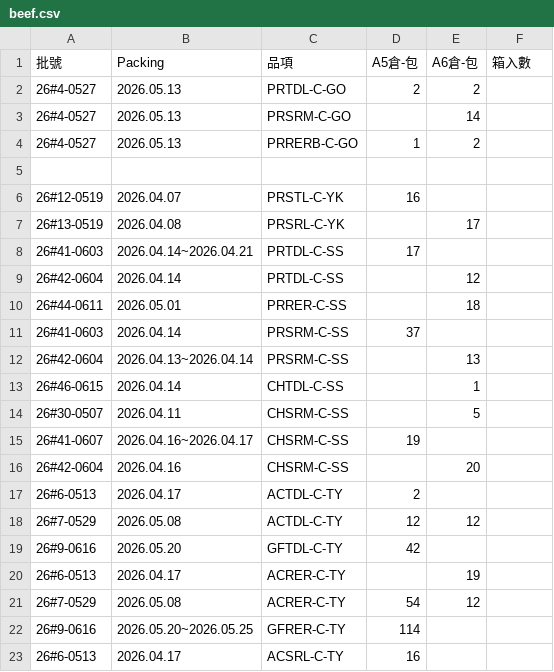
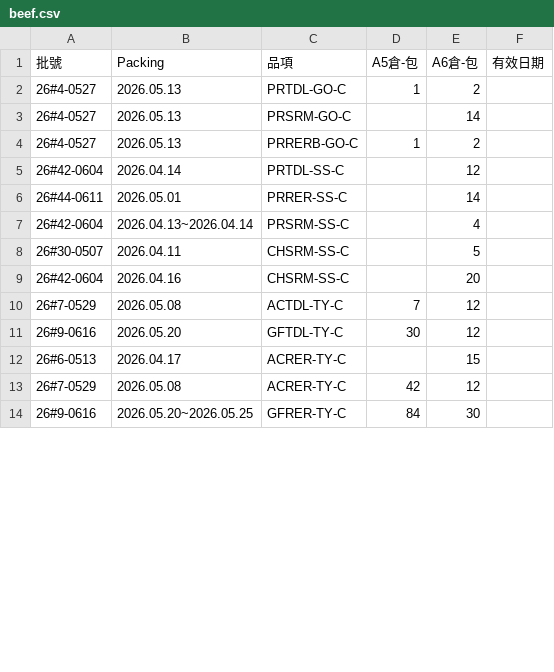
Before and after one commit to mingfonglpg-bit/-, a CSV file: beef.csv, drawn as a sheet; only a part is shown; the diff covers the shown part only.

```diff
--- a/beef.csv
+++ b/beef.csv
@@ -1,23 +1,14 @@
-批號,Packing,品項,A5倉-包,A6倉-包,箱入數,,,
-26#4-0527,2026.05.13,PRTDL-C-GO,2,2,,,,
-26#4-0527,2026.05.13,PRSRM-C-GO,,14,,,,
-26#4-0527,2026.05.13,PRRERB-C-GO,1,2,,,,
-,,,,, ,,,
-26#12-0519,2026.04.07,PRSTL-C-YK,16,,,,,
-26#13-0519,2026.04.08,PRSRL-C-YK,,17,,,,
-26#41-0603,2026.04.14~2026.04.21,PRTDL-C-SS,17,,,,,
-26#42-0604,2026.04.14,PRTDL-C-SS,,12,,,,
-26#44-0611,2026.05.01,PRRER-C-SS,,18,,,,
-26#41-0603,2026.04.14,PRSRM-C-SS,37,,,,,
-26#42-0604,2026.04.13~2026.04.14,PRSRM-C-SS,,13,,,,
-26#46-0615,2026.04.14,CHTDL-C-SS,,1,,,,
-26#30-0507,2026.04.11,CHSRM-C-SS,,5,,,,
-26#41-0607,2026.04.16~2026.04.17,CHSRM-C-SS,19,,,,,
-26#42-0604,2026.04.16,CHSRM-C-SS,,20,,,,
-26#6-0513,2026.04.17,ACTDL-C-TY,2,,,,,
-26#7-0529,2026.05.08,ACTDL-C-TY,12,12,,,,
-26#9-0616,2026.05.20,GFTDL-C-TY,42,,,,,
-26#6-0513,2026.04.17,ACRER-C-TY,,19,,,,
-26#7-0529,2026.05.08,ACRER-C-TY,54,12,,,,
-26#9-0616,2026.05.20~2026.05.25,GFRER-C-TY,114,,,,,
-26#6-0513,2026.04.17,ACSRL-C-TY,16,,,,,
+批號,Packing,品項,A5倉-包,A6倉-包,有效日期,,,,,,
+26#4-0527,2026.05.13,PRTDL-GO-C,1,2,,,,,,,
+26#4-0527,2026.05.13,PRSRM-GO-C,,14,,,,,,,
+26#4-0527,2026.05.13,PRRERB-GO-C,1,2,,,,,,,
+26#42-0604,2026.04.14,PRTDL-SS-C,,12,,,,,,,
+26#44-0611,2026.05.01,PRRER-SS-C,,14,,,,,,,
+26#42-0604,2026.04.13~2026.04.14,PRSRM-SS-C,,4,,,,,,,
+26#30-0507,2026.04.11,CHSRM-SS-C,,5,,,,,,,
+26#42-0604,2026.04.16,CHSRM-SS-C,,20,,,,,,,
+26#7-0529,2026.05.08,ACTDL-TY-C,7,12,,,,,,,
+26#9-0616,2026.05.20,GFTDL-TY-C,30,12,,,,,,,
+26#6-0513,2026.04.17,ACRER-TY-C,,15,,,,,,,
+26#7-0529,2026.05.08,ACRER-TY-C,42,12,,,,,,,
+26#9-0616,2026.05.20~2026.05.25,GFRER-TY-C,84,30,,,,,,,
```
Also changed, not shown: 16 removed rows and 25 edited cells elsewhere in this file, chilled.csv, frozen.csv, 1 other file.
